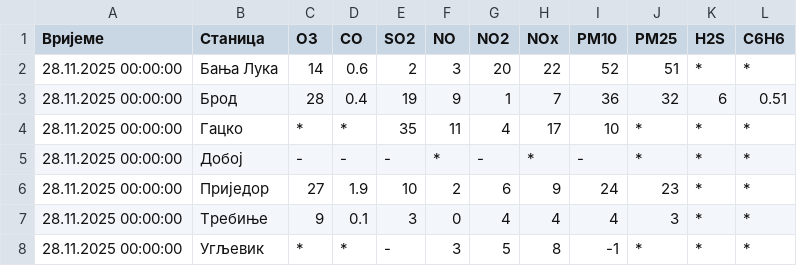
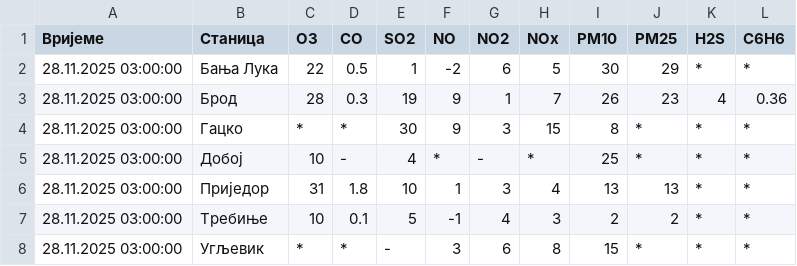
Before and after one commit to Prenj2001/Air-quality, a CSV file: air_quality_data.csv, drawn as a sheet.

```diff
--- a/air_quality_data.csv
+++ b/air_quality_data.csv
@@ -1,8 +1,8 @@
 Вријеме,Станица,O3,CO,SO2,NO,NO2,NOx,PM10,PM25,H2S,C6H6
-28.11.2025 00:00:00,Бања Лука,14,0.6,2,3,20,22,52,51,*,*
-28.11.2025 00:00:00,Брод,28,0.4,19,9,1,7,36,32,6,0.51
-28.11.2025 00:00:00,Гацко,*,*,35,11,4,17,10,*,*,*
-28.11.2025 00:00:00,Добој,-,-,-,*,-,*,-,*,*,*
-28.11.2025 00:00:00,Приједор,27,1.9,10,2,6,9,24,23,*,*
-28.11.2025 00:00:00,Требиње,9,0.1,3,0,4,4,4,3,*,*
-28.11.2025 00:00:00,Угљевик,*,*,-,3,5,8,-1,*,*,*
+28.11.2025 03:00:00,Бања Лука,22,0.5,1,-2,6,5,30,29,*,*
+28.11.2025 03:00:00,Брод,28,0.3,19,9,1,7,26,23,4,0.36
+28.11.2025 03:00:00,Гацко,*,*,30,9,3,15,8,*,*,*
+28.11.2025 03:00:00,Добој,10,-,4,*,-,*,25,*,*,*
+28.11.2025 03:00:00,Приједор,31,1.8,10,1,3,4,13,13,*,*
+28.11.2025 03:00:00,Требиње,10,0.1,5,-1,4,3,2,2,*,*
+28.11.2025 03:00:00,Угљевик,*,*,-,3,6,8,15,*,*,*
```
